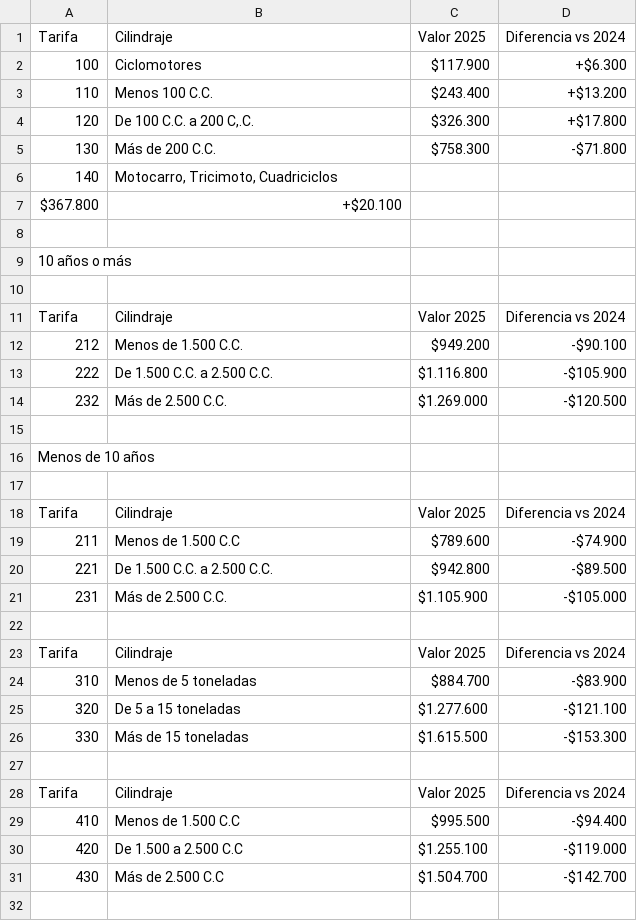
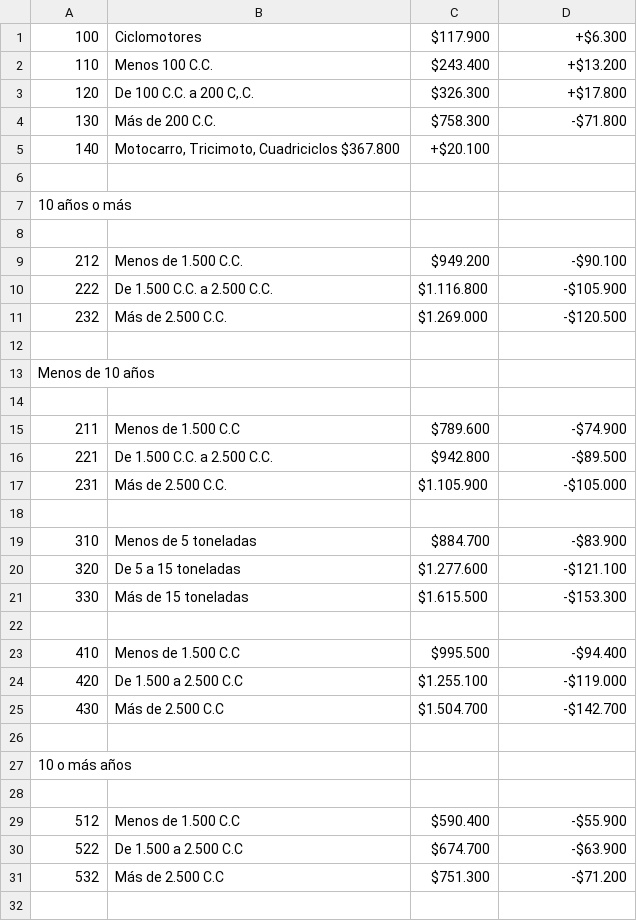
Before and after one commit to techotaku1/gonzaapp, a CSV file: DATA.CSV, drawn as a sheet; only a part is shown; the shorter side is filled out with more unchanged rows; the diff covers the shown part only.

```diff
--- a/DATA.CSV
+++ b/DATA.CSV
@@ -1,2 +1 @@
-Tarifa	Cilindraje	Valor 2025	Diferencia vs 2024
 100	Ciclomotores	$117.900	 +$6.300
@@ -5,4 +4,3 @@ Tarifa	Cilindraje	Valor 2025	Diferencia vs 2024
 130	Más de 200 C.C.	$758.300	 -$71.800
-140	Motocarro, Tricimoto, Cuadriciclos
-$367.800	 +$20.100
+140	Motocarro, Tricimoto, Cuadriciclos $367.800	 +$20.100
 
@@ -10,3 +8,2 @@ $367.800	 +$20.100
 
-Tarifa	Cilindraje	Valor 2025	Diferencia vs 2024
 212	Menos de 1.500 C.C.	$949.200	-$90.100
@@ -17,3 +14,2 @@ Menos de 10 años
 
-Tarifa	Cilindraje	Valor 2025	Diferencia vs 2024
 211	Menos de 1.500 C.C	$789.600	-$74.900
@@ -22,3 +18,2 @@ Tarifa	Cilindraje	Valor 2025	Diferencia vs 2024
 
-Tarifa	Cilindraje	Valor 2025	Diferencia vs 2024
 310	Menos de 5 toneladas	$884.700	-$83.900
@@ -27,3 +22,2 @@ Tarifa	Cilindraje	Valor 2025	Diferencia vs 2024
 
-Tarifa	Cilindraje	Valor 2025	Diferencia vs 2024
 410	Menos de 1.500 C.C	 $995.500	-$94.400
```
Also changed, not shown: 1 added row and 10 removed rows elsewhere in this file, 3 other files.
